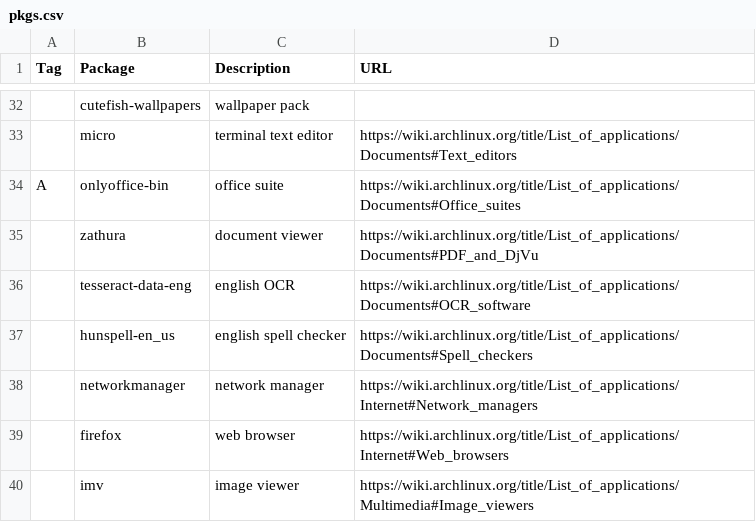
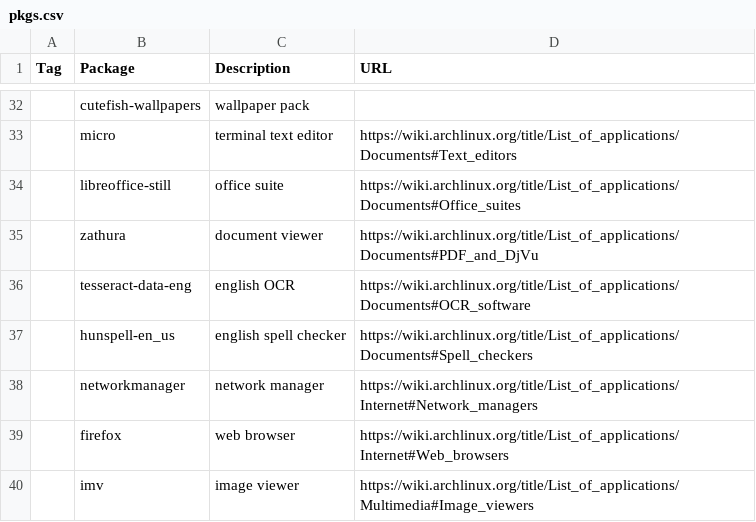
Before and after one commit to shyguyCreate/setup, a CSV file: pkgs.csv, drawn as a sheet; only a part is shown, gaps mark what is left out; the diff names each change by its address in the sheet, - before the commit and + after, or states it on an @@ line.

Commit message:
feat(libreoffice): change office suite

```diff
--- a/pkgs.csv
+++ b/pkgs.csv
-A34 (Tag): A
+A34 (Tag): (empty)
-B34 (Package): onlyoffice-bin
+B34 (Package): libreoffice-still
```
